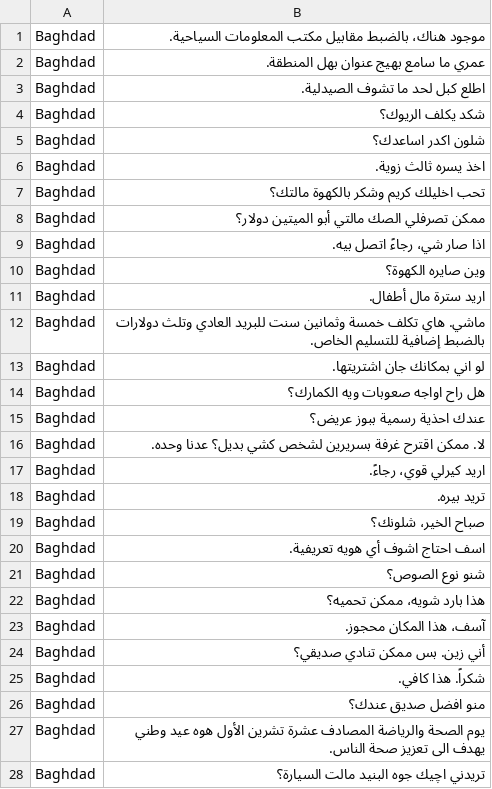
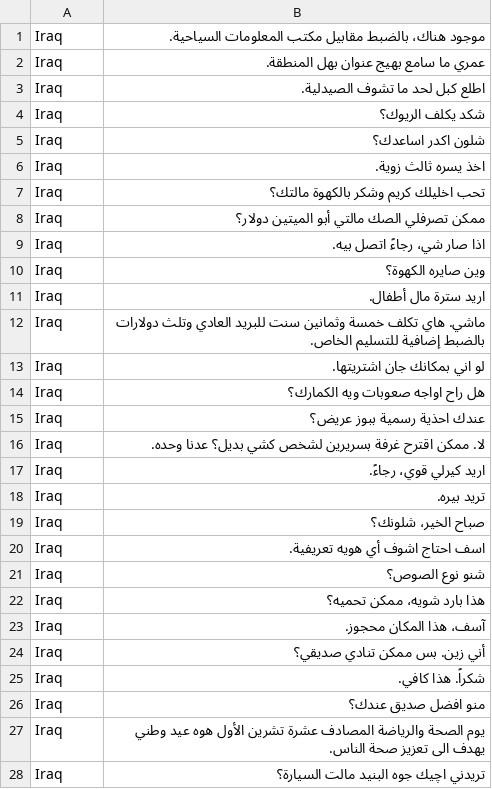
Before and after one commit to khalidess24/Intro-to-CS-2018, a CSV file: dodger/sentences/Chosen_Baghdad.csv, drawn as a sheet; only a part is shown; the diff covers the shown part only.

```diff
--- a/dodger/sentences/Chosen_Baghdad.csv
+++ b/dodger/sentences/Chosen_Baghdad.csv
@@ -1,28 +1,28 @@
-Baghdad,موجود هناك، بالضبط مقابيل مكتب المعلومات السياحية.
-Baghdad,عمري ما سامع بهيج عنوان بهل المنطقة.
-Baghdad,اطلع كبل لحد ما تشوف الصيدلية.
-Baghdad,شكد يكلف الريوك؟
-Baghdad,شلون اكدر اساعدك؟
-Baghdad,اخذ يسره ثالث زوية.
-Baghdad,تحب اخليلك كريم وشكر بالكهوة مالتك؟
-Baghdad,ممكن تصرفلي الصك مالتي أبو الميتين دولار؟
-Baghdad,اذا صار شي، رجاءً اتصل بيه.
-Baghdad,وين صايره الكهوة؟
-Baghdad,اريد سترة مال أطفال.
-Baghdad,ماشي. هاي تكلف خمسة وثمانين سنت للبريد العادي وتلث دولارات بالضبط إضافية للتسليم الخاص.
-Baghdad,لو اني بمكانك جان اشتريتها.
-Baghdad,هل راح اواجه صعوبات ويه الكمارك؟
-Baghdad,عندك احذية رسمية ببوز عريض؟
-Baghdad,لا. ممكن اقترح غرفة بسريرين لشخص كشي بديل؟ عدنا وحده.
-Baghdad,اريد كيرلي قوي، رجاءً.
-Baghdad,تريد بيره.
-Baghdad,صباح الخير، شلونك؟
-Baghdad,اسف احتاج اشوف أي هويه تعريفية.
-Baghdad,شنو نوع الصوص؟
-Baghdad,هذا بارد شويه، ممكن تحميه؟
-Baghdad,آسف، هذا المكان محجوز.
-Baghdad,أني زين. بس ممكن تنادي صديقي؟
-Baghdad,شكراً. هذا كافي.
-Baghdad,منو افضل صديق عندك؟
-Baghdad,يوم الصحة والرياضة المصادف عشرة تشرين الأول هوه عيد وطني يهدف الى تعزيز صحة الناس.
-Baghdad,تريدني اچيك جوه البنيد مالت السيارة؟
+Iraq,موجود هناك، بالضبط مقابيل مكتب المعلومات السياحية.
+Iraq,عمري ما سامع بهيج عنوان بهل المنطقة.
+Iraq,اطلع كبل لحد ما تشوف الصيدلية.
+Iraq,شكد يكلف الريوك؟
+Iraq,شلون اكدر اساعدك؟
+Iraq,اخذ يسره ثالث زوية.
+Iraq,تحب اخليلك كريم وشكر بالكهوة مالتك؟
+Iraq,ممكن تصرفلي الصك مالتي أبو الميتين دولار؟
+Iraq,اذا صار شي، رجاءً اتصل بيه.
+Iraq,وين صايره الكهوة؟
+Iraq,اريد سترة مال أطفال.
+Iraq,ماشي. هاي تكلف خمسة وثمانين سنت للبريد العادي وتلث دولارات بالضبط إضافية للتسليم الخاص.
+Iraq,لو اني بمكانك جان اشتريتها.
+Iraq,هل راح اواجه صعوبات ويه الكمارك؟
+Iraq,عندك احذية رسمية ببوز عريض؟
+Iraq,لا. ممكن اقترح غرفة بسريرين لشخص كشي بديل؟ عدنا وحده.
+Iraq,اريد كيرلي قوي، رجاءً.
+Iraq,تريد بيره.
+Iraq,صباح الخير، شلونك؟
+Iraq,اسف احتاج اشوف أي هويه تعريفية.
+Iraq,شنو نوع الصوص؟
+Iraq,هذا بارد شويه، ممكن تحميه؟
+Iraq,آسف، هذا المكان محجوز.
+Iraq,أني زين. بس ممكن تنادي صديقي؟
+Iraq,شكراً. هذا كافي.
+Iraq,منو افضل صديق عندك؟
+Iraq,يوم الصحة والرياضة المصادف عشرة تشرين الأول هوه عيد وطني يهدف الى تعزيز صحة الناس.
+Iraq,تريدني اچيك جوه البنيد مالت السيارة؟
```
Also changed, not shown: 2 edited cells elsewhere in this file, dodger/sentences/Chosen_Amman.csv, dodger/sentences/Chosen_Beirut.csv, 4 other files.
